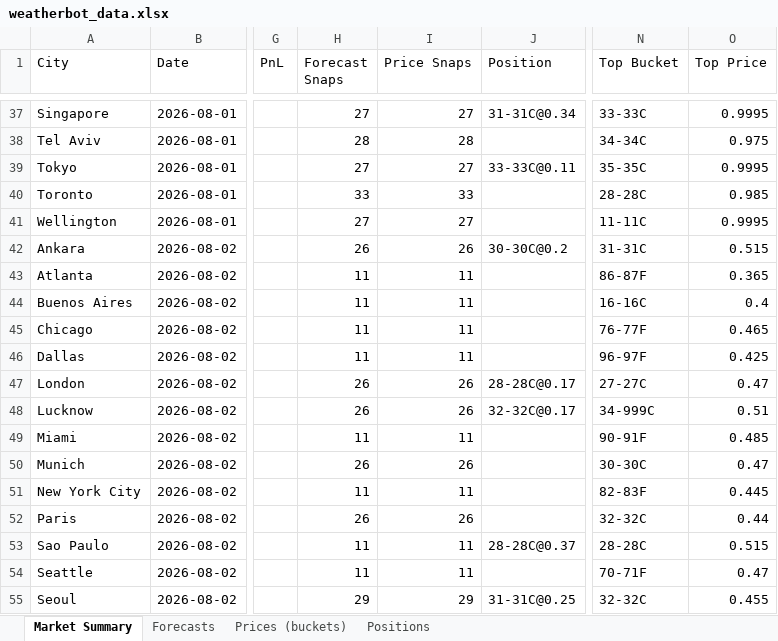
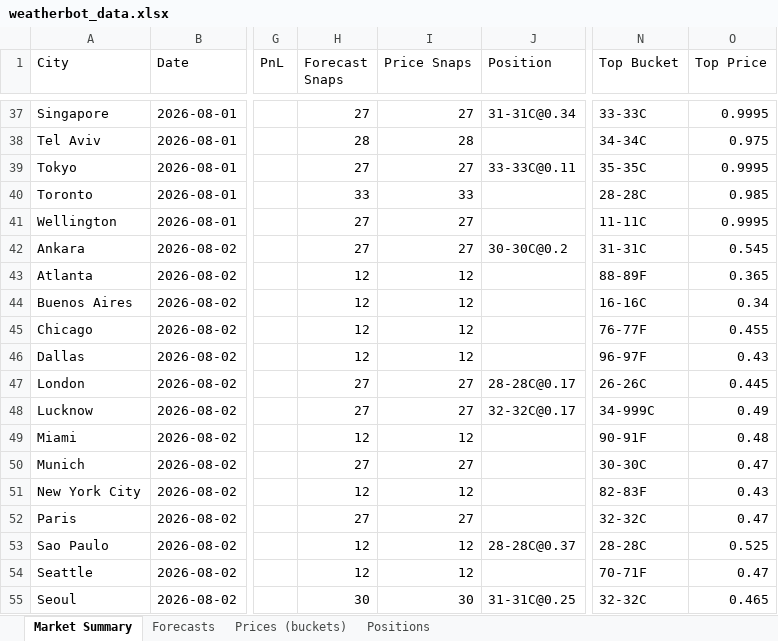
Before and after one commit to my6699/weatherbot-collector, an Excel workbook: data/weatherbot_data.xlsx, sheet Market Summary, drawn as a sheet; only a part is shown, gaps mark what is left out; values as stored, in another font and other column widths than the file's, no borders; the diff covers the shown part only; the diff names each change by its address in the sheet, - before the commit and + after, or states it on an @@ line.

```diff
--- a/data/weatherbot_data.xlsx (sheet Market Summary)
+++ b/data/weatherbot_data.xlsx (sheet Market Summary)
-H42 (Forecast Snaps): 26
+H42 (Forecast Snaps): 27
-I42 (Price Snaps): 26
+I42 (Price Snaps): 27
-O42 (Top Price): 0.515
+O42 (Top Price): 0.545
-H43:H46 (Forecast Snaps): 11
+H43:H46 (Forecast Snaps): 12
-I43:I46 (Price Snaps): 11
+I43:I46 (Price Snaps): 12
-N43 (Top Bucket): 86-87F
+N43 (Top Bucket): 88-89F
-O44 (Top Price): 0.4
+O44 (Top Price): 0.34
-O45 (Top Price): 0.465
+O45 (Top Price): 0.455
-O46 (Top Price): 0.425
+O46 (Top Price): 0.43
-H47:H48 (Forecast Snaps): 26
+H47:H48 (Forecast Snaps): 27
-I47:I48 (Price Snaps): 26
+I47:I48 (Price Snaps): 27
-N47 (Top Bucket): 27-27C
+N47 (Top Bucket): 26-26C
-O47 (Top Price): 0.47
+O47 (Top Price): 0.445
-O48 (Top Price): 0.51
+O48 (Top Price): 0.49
-H49 (Forecast Snaps): 11
+H49 (Forecast Snaps): 12
-I49 (Price Snaps): 11
+I49 (Price Snaps): 12
-O49 (Top Price): 0.485
+O49 (Top Price): 0.48
-H50 (Forecast Snaps): 26
+H50 (Forecast Snaps): 27
-I50 (Price Snaps): 26
+I50 (Price Snaps): 27
-H51 (Forecast Snaps): 11
+H51 (Forecast Snaps): 12
-I51 (Price Snaps): 11
+I51 (Price Snaps): 12
-O51 (Top Price): 0.445
+O51 (Top Price): 0.43
-H52 (Forecast Snaps): 26
+H52 (Forecast Snaps): 27
-I52 (Price Snaps): 26
+I52 (Price Snaps): 27
-O52 (Top Price): 0.44
+O52 (Top Price): 0.47
-H53:H54 (Forecast Snaps): 11
+H53:H54 (Forecast Snaps): 12
-I53:I54 (Price Snaps): 11
+I53:I54 (Price Snaps): 12
-O53 (Top Price): 0.515
+O53 (Top Price): 0.525
-H55 (Forecast Snaps): 29
+H55 (Forecast Snaps): 30
-I55 (Price Snaps): 29
+I55 (Price Snaps): 30
-O55 (Top Price): 0.455
+O55 (Top Price): 0.465
```
Also changed, not shown: 61 edited cells elsewhere in this sheet, sheet Prices (buckets), sheet Forecasts, 34 other files.
